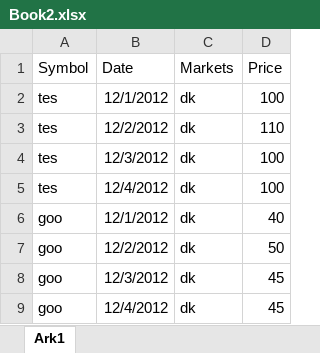
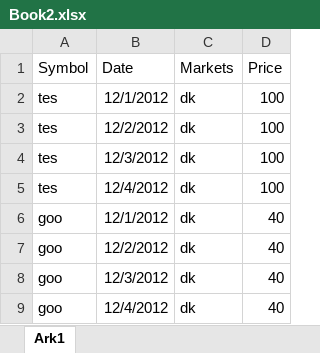
Before and after one commit to zimula/PyThoN, an Excel workbook: classes+unitTests/stockAnalysis/Book2.xlsx, sheet Ark1, drawn as a sheet; values as stored, in another font and other column widths than the file's, no borders; the diff names each change by its address in the sheet, - before the commit and + after, or states it on an @@ line.

```diff
--- a/classes+unitTests/stockAnalysis/Book2.xlsx (sheet Ark1)
+++ b/classes+unitTests/stockAnalysis/Book2.xlsx (sheet Ark1)
-D3 (Price): 110
+D3 (Price): 100
-D7 (Price): 50
+D7 (Price): 40
-D8:D9 (Price): 45
+D8:D9 (Price): 40
```
Also changed, not shown: 3 other files.
